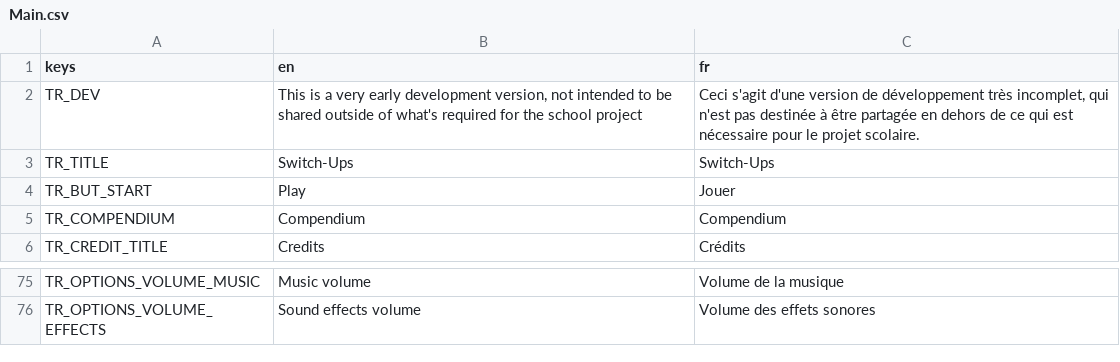
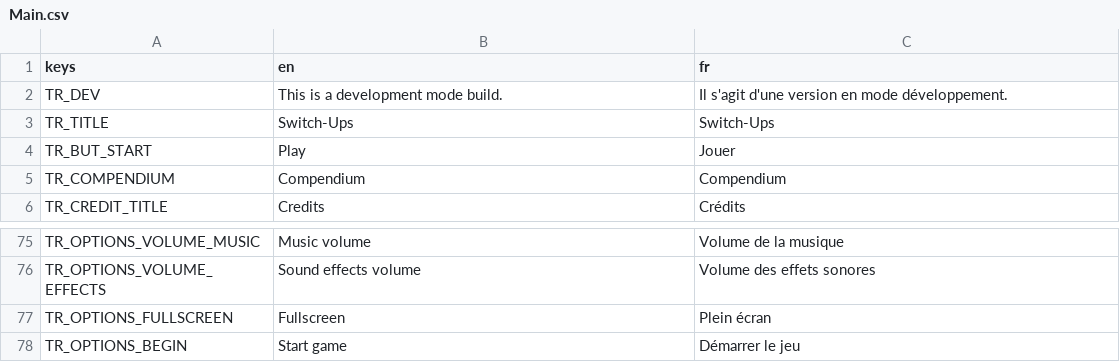
Before and after one commit to nathannino/switch-ups-proto-public, a CSV file: switch-ups-godot/translations/Main.csv, drawn as a sheet; only a part is shown, gaps mark what is left out.

```diff
--- a/switch-ups-godot/translations/Main.csv
+++ b/switch-ups-godot/translations/Main.csv
@@ -1,3 +1,3 @@
 keys;en;fr
-TR_DEV;This is a very early development version, not intended to be shared outside of what's required for the school project;Ceci s'agit d'une version de développement très incomplet, qui n'est pas destinée à être partagée en dehors de ce qui est nécessaire pour le projet scolaire.
+TR_DEV;This is a development mode build.;Il s'agit d'une version en mode développement.
 TR_TITLE;Switch-Ups;Switch-Ups
@@ -76 +76,3 @@ TR_OPTIONS_VOLUME_MUSIC;Music volume;Volume de la musique
 TR_OPTIONS_VOLUME_EFFECTS;Sound effects volume;Volume des effets sonores
+TR_OPTIONS_FULLSCREEN;Fullscreen;Plein écran
+TR_OPTIONS_BEGIN;Start game;Démarrer le jeu
```
Also changed, not shown: 13 other files.
